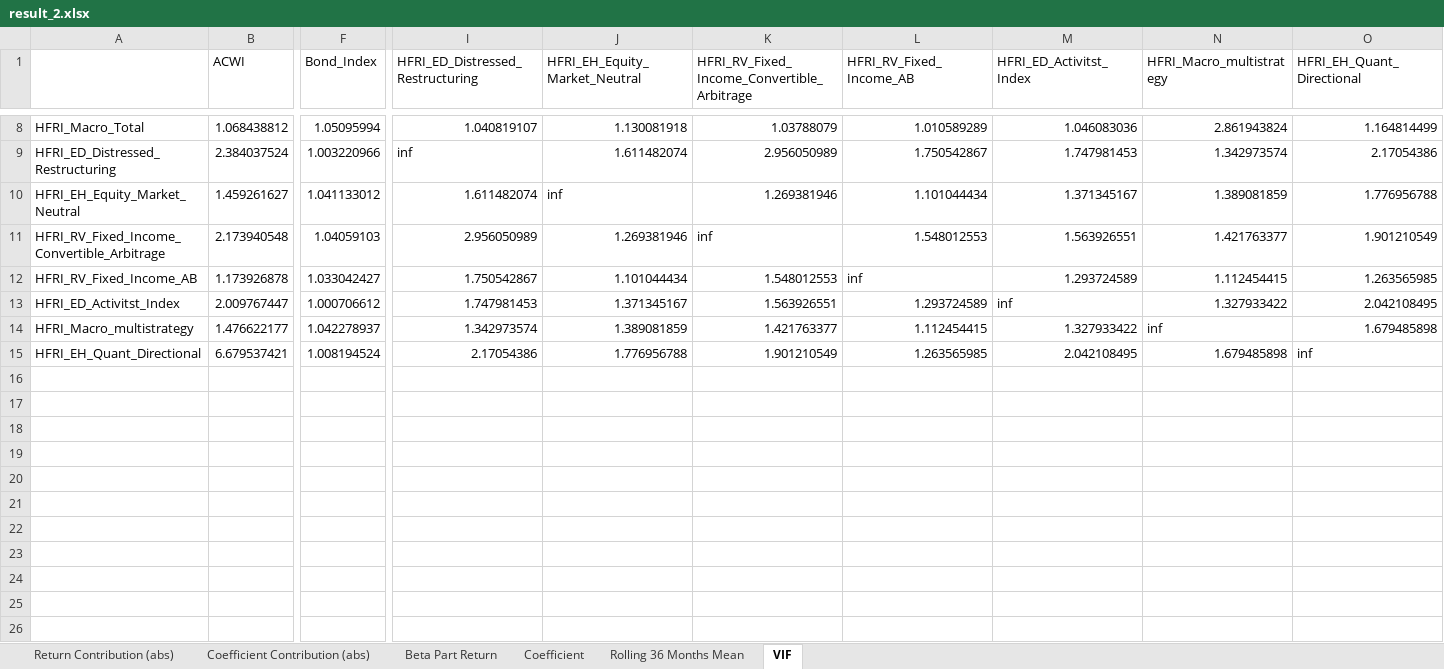
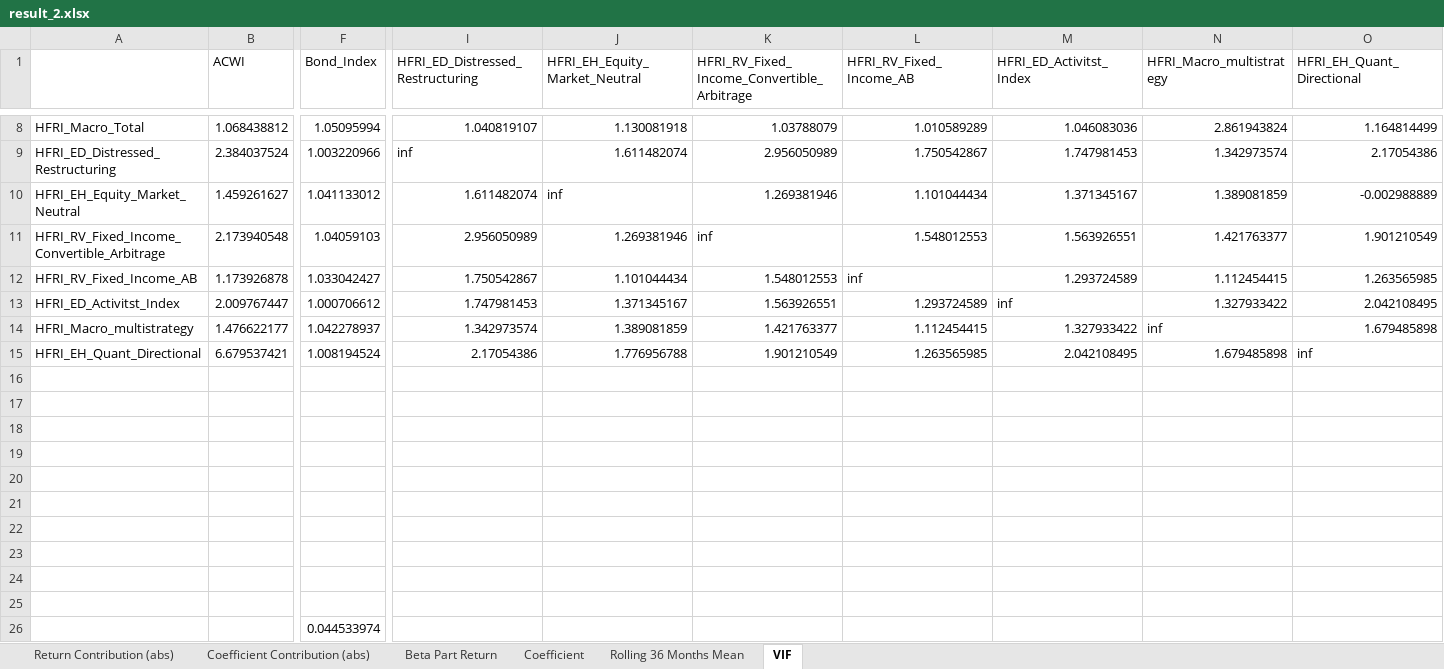
Before and after one commit to fzn0728/return_decomposition, an Excel workbook: result_2.xlsx, sheet VIF, drawn as a sheet; only a part is shown, gaps mark what is left out; values as stored, in another font and other column widths than the file's, no borders; rows hold the shown columns only; the diff names each change by its address in the sheet, - before the commit and + after, or states it on an @@ line.

```diff
--- a/result_2.xlsx (sheet VIF)
+++ b/result_2.xlsx (sheet VIF)
-O10 (HFRI_EH_Quant_Directional): 1.776956788
+O10 (HFRI_EH_Quant_Directional): -0.002988889
+row 16: (empty)
+row 17: (empty)
+row 18: (empty)
+row 19: (empty)
+row 20: (empty)
+row 21: (empty)
+row 22: (empty)
+row 23: (empty)
+row 24: (empty)
+row 25: (empty)
+row 26:  |  | 0.044533974
```
Also changed, not shown: sheet Coefficient, sheet Beta Part Return, sheet Rolling 36 Months Mean, sheet Coefficient Contribution (abs), charts or pictures, 3 other files.
